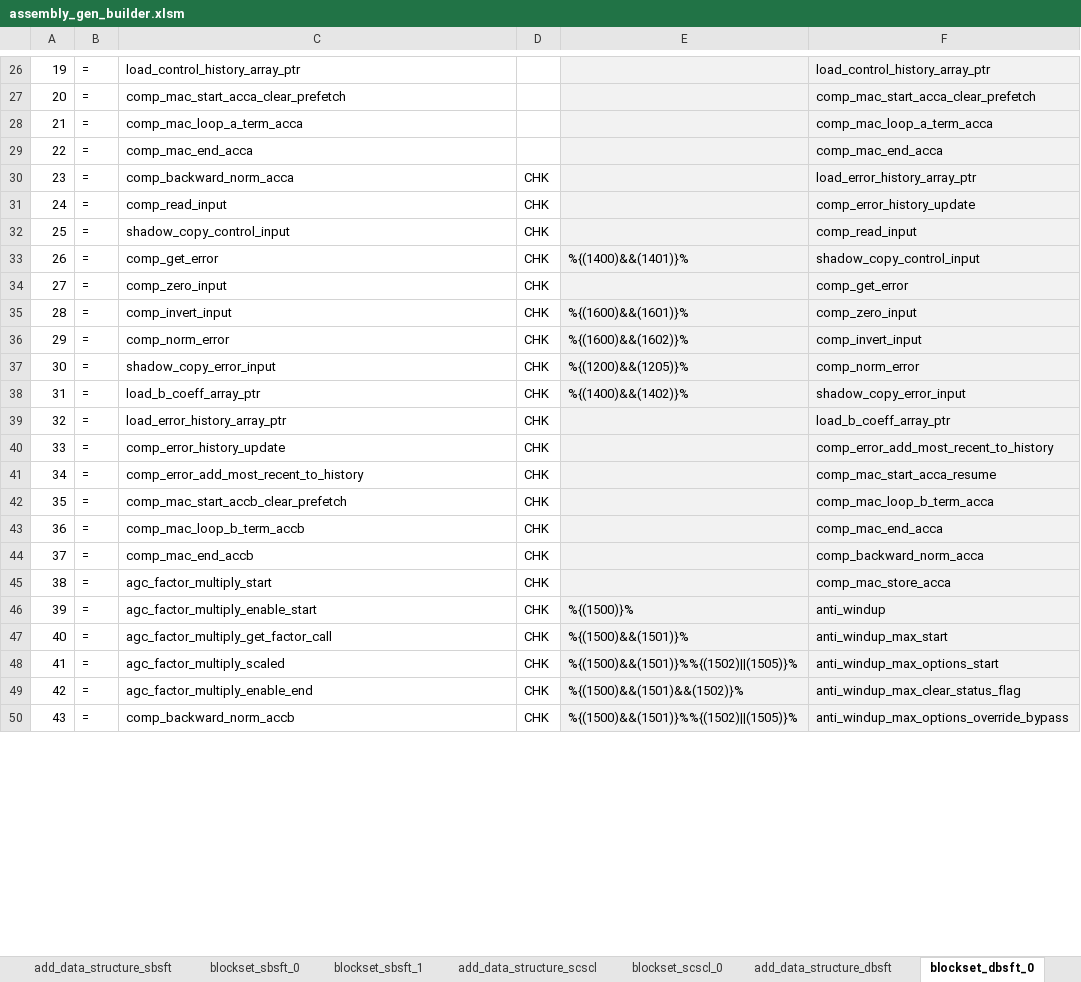
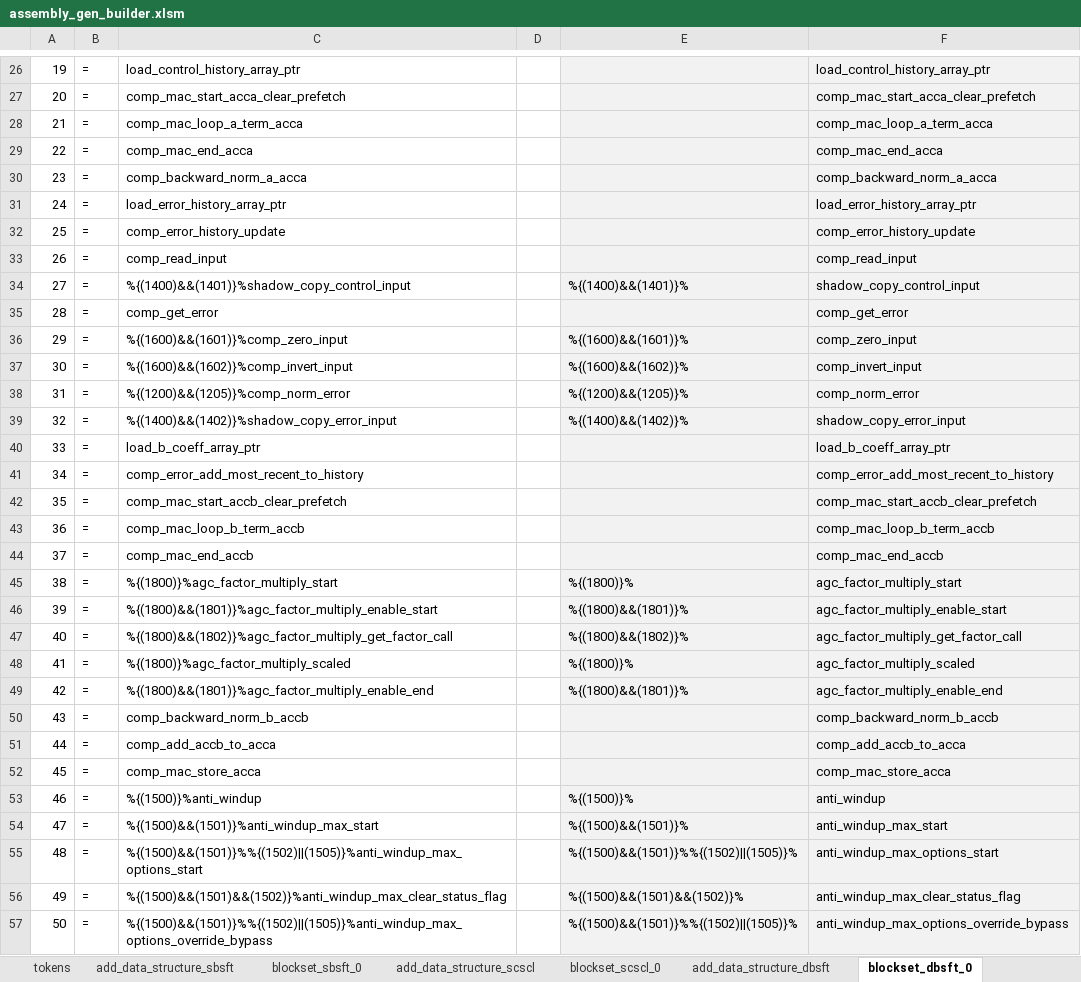
Before and after one commit to microchip-pic-avr-tools/powersmart-dcld, an Excel workbook: tools/assembly_gen_builder.xlsm, sheet blockset_dbsft_0, drawn as a sheet; only a part is shown, gaps mark what is left out; values as stored, in another font and other column widths than the file's, no borders; removed rows and columns are numbered as before the commit, all else as after; the diff covers the shown part only; the diff names each change by its address in the sheet, - before the commit and + after, or states it on an @@ line.

```diff
--- a/tools/assembly_gen_builder.xlsm (sheet blockset_dbsft_0)
+++ b/tools/assembly_gen_builder.xlsm (sheet blockset_dbsft_0)
-sheet tab: blockset_sbsft_1
@@ column A renumbered between rows 2 and 61 @@
+row 30: 23 | = | comp_backward_norm_a_acca |  |  | comp_backward_norm_a_acca
-C31: comp_backward_norm_acca
+C31: load_error_history_array_ptr
-D31:D41: CHK
+D31:D41: (empty)
-C32: comp_read_input
+C32: comp_error_history_update
-C33: shadow_copy_control_input
+C33: comp_read_input
-C34: comp_get_error
+C34: %{(1400)&&(1401)}%shadow_copy_control_input
-C35: comp_zero_input
+C35: comp_get_error
-C36: comp_invert_input
+C36: %{(1600)&&(1601)}%comp_zero_input
-C37: comp_norm_error
+C37: %{(1600)&&(1602)}%comp_invert_input
-C38: shadow_copy_error_input
+C38: %{(1200)&&(1205)}%comp_norm_error
-C39: load_b_coeff_array_ptr
+C39: %{(1400)&&(1402)}%shadow_copy_error_input
-C40: load_error_history_array_ptr
+C40: load_b_coeff_array_ptr
-C41: comp_error_history_update
+C41: comp_error_add_most_recent_to_history
-row 41: 34 | = | comp_error_add_most_recent_to_history | CHK |  | comp_mac_start_acca_resume
-D42:D44: CHK
+D42:D44: (empty)
-F42: comp_mac_loop_b_term_acca
+F42: comp_mac_start_accb_clear_prefetch
-F43: comp_mac_end_acca
+F43: comp_mac_loop_b_term_accb
-F44: comp_backward_norm_acca
+F44: comp_mac_end_accb
+row 45: 38 | = | %{(1800)}%agc_factor_multiply_start |  | %{(1800)}% | agc_factor_multiply_start
+row 46: 39 | = | %{(1800)&&(1801)}%agc_factor_multiply_enable_start |  | %{(1800)&&(1801)}% | agc_factor_multiply_enable_start
+row 47: 40 | = | %{(1800)&&(1802)}%agc_factor_multiply_get_factor_call |  | %{(1800)&&(1802)}% | agc_factor_multiply_get_factor_call
+row 48: 41 | = | %{(1800)}%agc_factor_multiply_scaled |  | %{(1800)}% | agc_factor_multiply_scaled
+row 49: 42 | = | %{(1800)&&(1801)}%agc_factor_multiply_enable_end |  | %{(1800)&&(1801)}% | agc_factor_multiply_enable_end
+row 50: 43 | = | comp_backward_norm_b_accb |  |  | comp_backward_norm_b_accb
+row 51: 44 | = | comp_add_accb_to_acca |  |  | comp_add_accb_to_acca
-C52: agc_factor_multiply_start
+C52: comp_mac_store_acca
-D52:D57: CHK
+D52:D57: (empty)
-C53: agc_factor_multiply_enable_start
+C53: %{(1500)}%anti_windup
-C54: agc_factor_multiply_get_factor_call
+C54: %{(1500)&&(1501)}%anti_windup_max_start
-C55: agc_factor_multiply_scaled
+C55: %{(1500)&&(1501)}%%{(1502)||(1505)}%anti_windup_max_options_start
-C56: agc_factor_multiply_enable_end
+C56: %{(1500)&&(1501)&&(1502)}%anti_windup_max_clear_status_flag
-C57: comp_backward_norm_accb
+C57: %{(1500)&&(1501)}%%{(1502)||(1505)}%anti_windup_max_options_override_bypass
```
Also changed, not shown: other rows of this sheet, sheet blockset_scscl_0, sheet blockset_fscl_0, sheet add_data_structure_dbsft, sheet add_data_structure_scscl, sheet add_data_structure_fscl, sheet ASM_blocks, 4 more sheets, formulas that keep their value, tools/c-gen_builder.xlsx, 2 other files.
